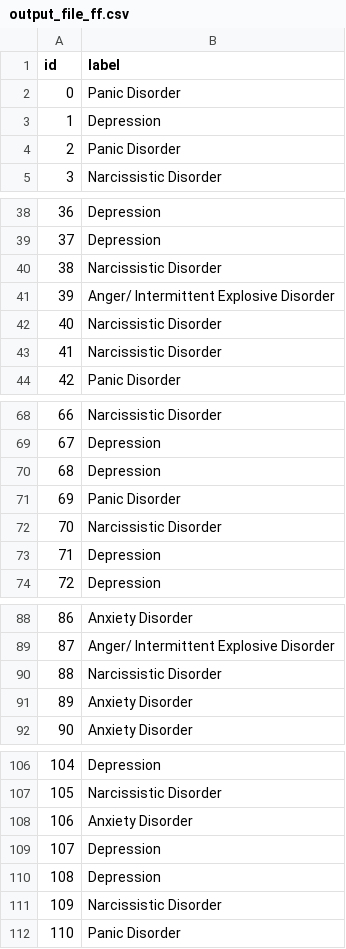
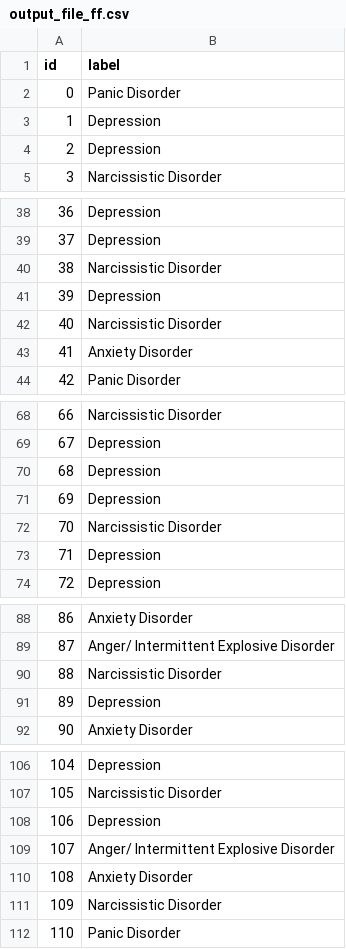
Before and after one commit to br0hit/COMSYS, a CSV file: text-classification/submission/output_file_ff.csv, drawn as a sheet; only a part is shown, gaps mark what is left out; the diff covers the shown part only.

```diff
--- a/text-classification/submission/output_file_ff.csv
+++ b/text-classification/submission/output_file_ff.csv
@@ -3,3 +3,3 @@ id,label
 1,Depression
-2,Panic Disorder
+2,Depression
 3,Narcissistic Disorder
@@ -40,5 +40,5 @@ id,label
 38,Narcissistic Disorder
-39,Anger/ Intermittent Explosive Disorder
+39,Depression
 40,Narcissistic Disorder
-41,Narcissistic Disorder
+41,Anxiety Disorder
 42,Panic Disorder
@@ -70,3 +70,3 @@ id,label
 68,Depression
-69,Panic Disorder
+69,Depression
 70,Narcissistic Disorder
@@ -90,3 +90,3 @@ id,label
 88,Narcissistic Disorder
-89,Anxiety Disorder
+89,Depression
 90,Anxiety Disorder
@@ -107,5 +107,5 @@ id,label
 105,Narcissistic Disorder
-106,Anxiety Disorder
-107,Depression
-108,Depression
+106,Depression
+107,Anger/ Intermittent Explosive Disorder
+108,Anxiety Disorder
 109,Narcissistic Disorder
```
Also changed, not shown: 6 edited cells elsewhere in this file, 2 other files.
